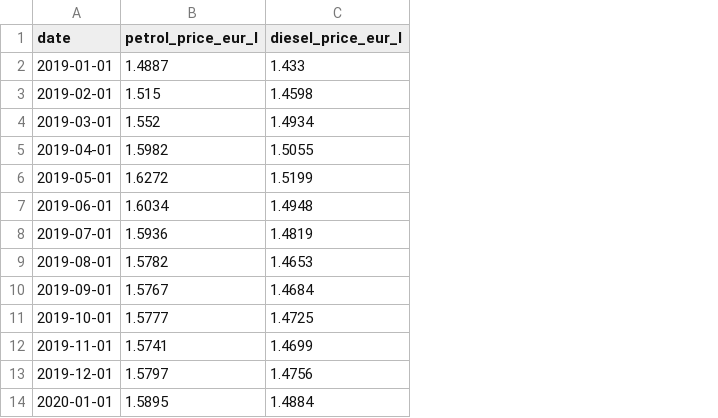
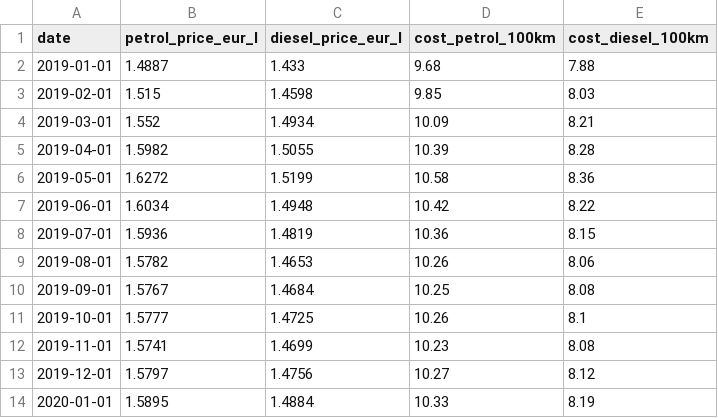
Before and after one commit to AlbertoSpezzapria/web-ds_ev-project, a CSV file: IT/interim/italy_fuel_prices.csv, drawn as a sheet; only a part is shown; the diff names each change by its address in the sheet, - before the commit and + after, or states it on an @@ line.

```diff
--- a/IT/interim/italy_fuel_prices.csv
+++ b/IT/interim/italy_fuel_prices.csv
+column D (cost_petrol_100km), rows 2-14: 9.68 | 9.85 | 10.09 | 10.39 | 10.58 | 10.42 | 10.36 | 10.26 | 10.25 | 10.26 | 10.23 | 10.27 | 10.33
+column E (cost_diesel_100km), rows 2-14: 7.88 | 8.03 | 8.21 | 8.28 | 8.36 | 8.22 | 8.15 | 8.06 | 8.08 | 8.1 | 8.08 | 8.12 | 8.19
```
Also changed, not shown: IT/interim/italy_electricity_prices.csv, IT/interim/italy_ev_monthly.csv, 8 other files.
